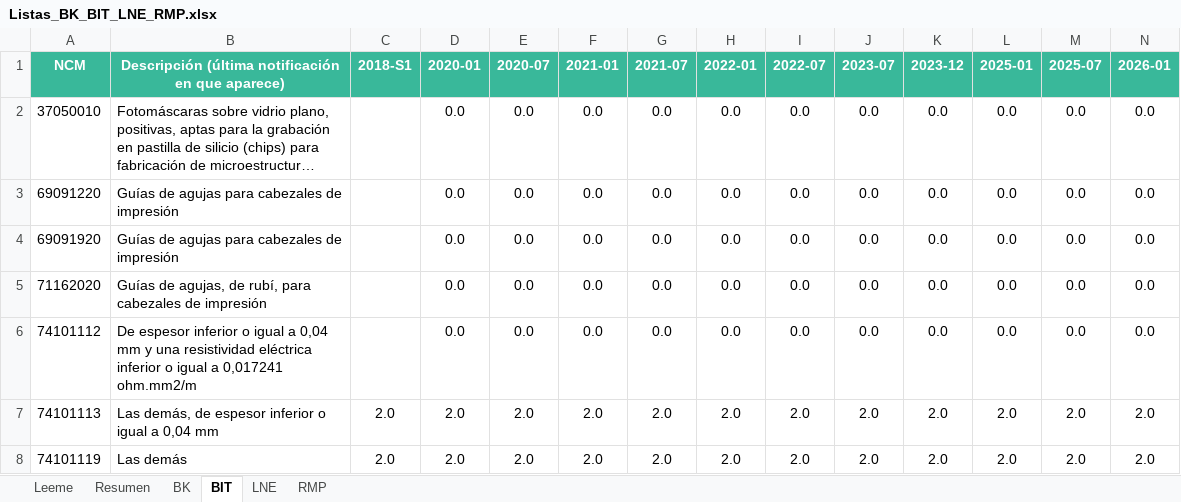
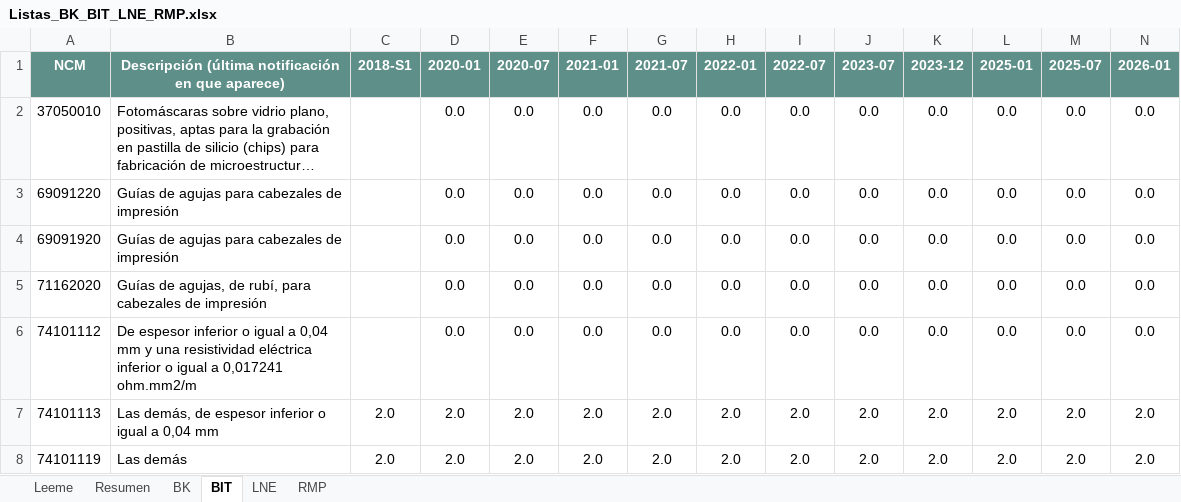
Before and after one commit to silvia-mov/nomenclaturas-y-correlaciones-del-mercosur, an Excel workbook: salidas/Listas_BK_BIT_LNE_RMP.xlsx, sheet BIT, drawn as a sheet; only a part is shown; long unchanged cells end in …; values as stored, in another font and other column widths than the file's, no borders; the diff covers the shown part only; the diff names each change by its address in the sheet, - before the commit and + after, or states it on an @@ line.

```diff
--- a/salidas/Listas_BK_BIT_LNE_RMP.xlsx (sheet BIT)
+++ b/salidas/Listas_BK_BIT_LNE_RMP.xlsx (sheet BIT)
-A1:N1 fill: #39B89A
+A1:N1 fill: #5E8F88
```
Also changed, not shown: cell formats elsewhere in this sheet, sheet LNE, sheet BK, sheet Resumen, sheet RMP, sheet Leeme, datos/cambios_por_paso_2002_2026.xlsx, datos/caminos_2002_2026.xlsx, 9 other files.
